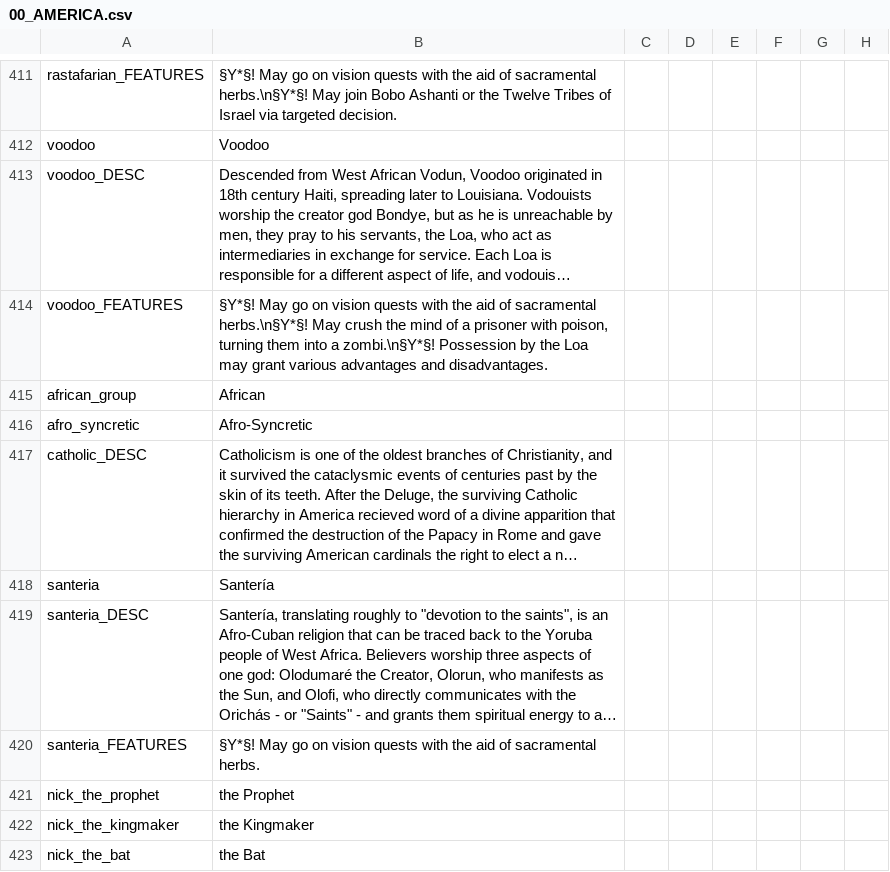
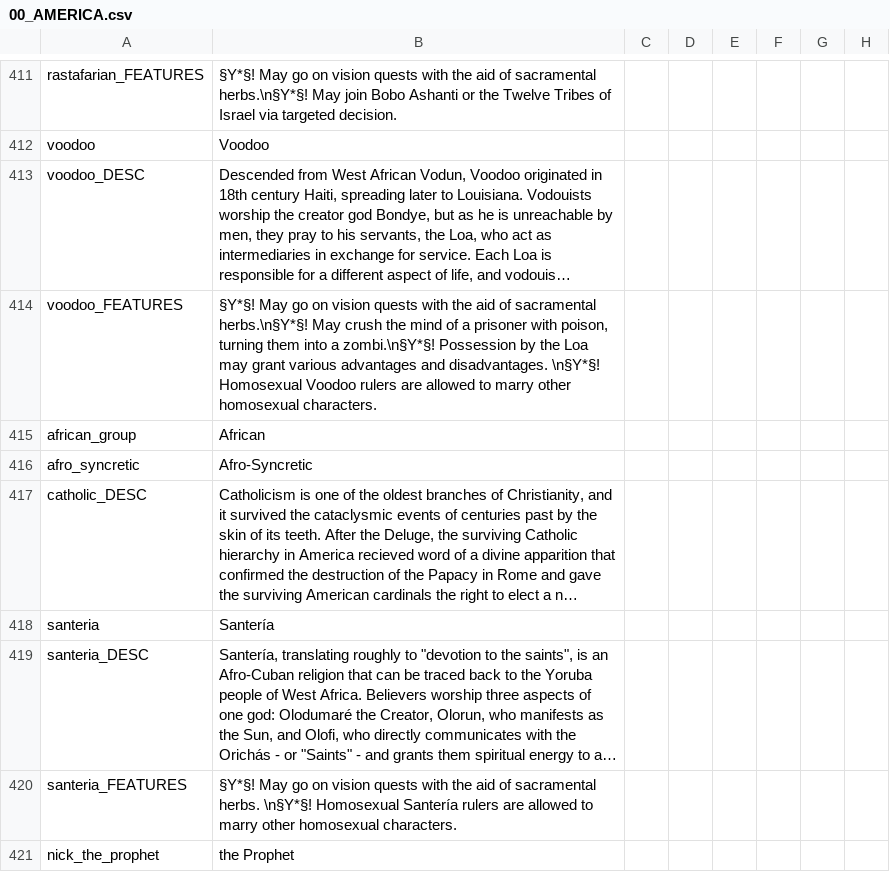
Before and after one commit to Ofaloaf/postapoc, a CSV file: After the End Fan Fork/localisation/00_AMERICA.csv, drawn as a sheet; only a part is shown, gaps mark what is left out; the shorter side is filled out with more unchanged rows; long unchanged cells end in …; the diff names each change by its address in the sheet, - before the commit and + after, or states it on an @@ line.

Commit message:
Added gay marriage to Santeria, Voodoo
- Wow, im actually learning to make commits with more than one file. Aint that neat (please dont murder me ;-;)

```diff
--- a/After the End Fan Fork/localisation/00_AMERICA.csv
+++ b/After the End Fan Fork/localisation/00_AMERICA.csv
-B414: …and disadvantages.
+B414: …and disadvantages. \n§Y*§! Homosexual Voodoo rulers are allowed to marry other homosexual characters.
-B420: …sacramental herbs.
+B420: …sacramental herbs. \n§Y*§! Homosexual Santería rulers are allowed to marry other homosexual characters.
```
Also changed, not shown: After the End Fan Fork/localisation/gma.csv, 4 other files.
